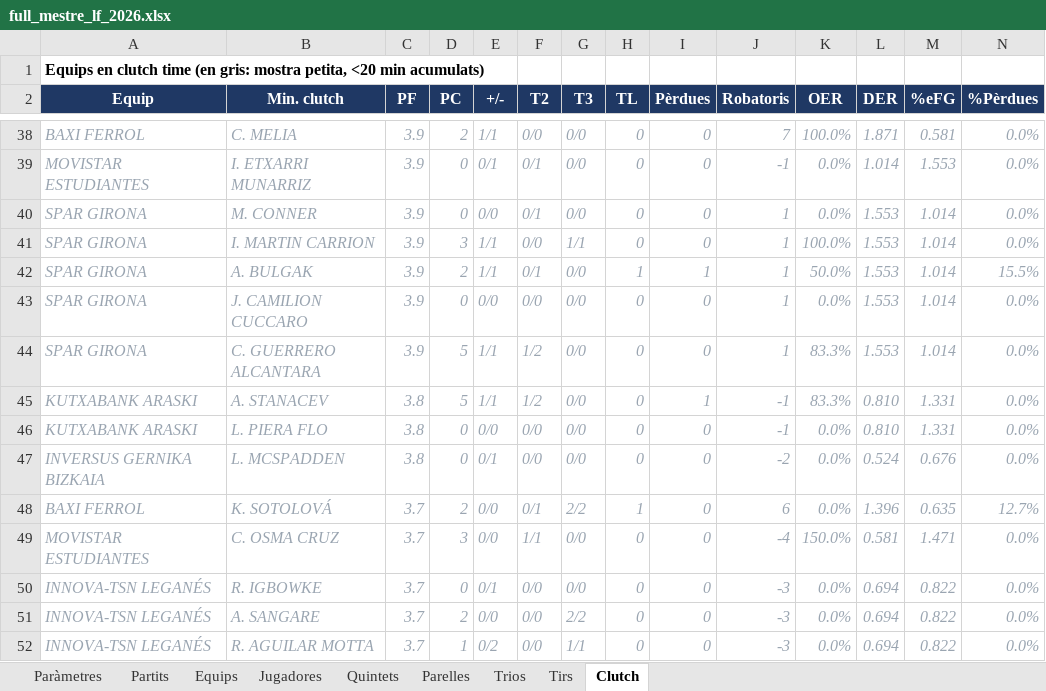
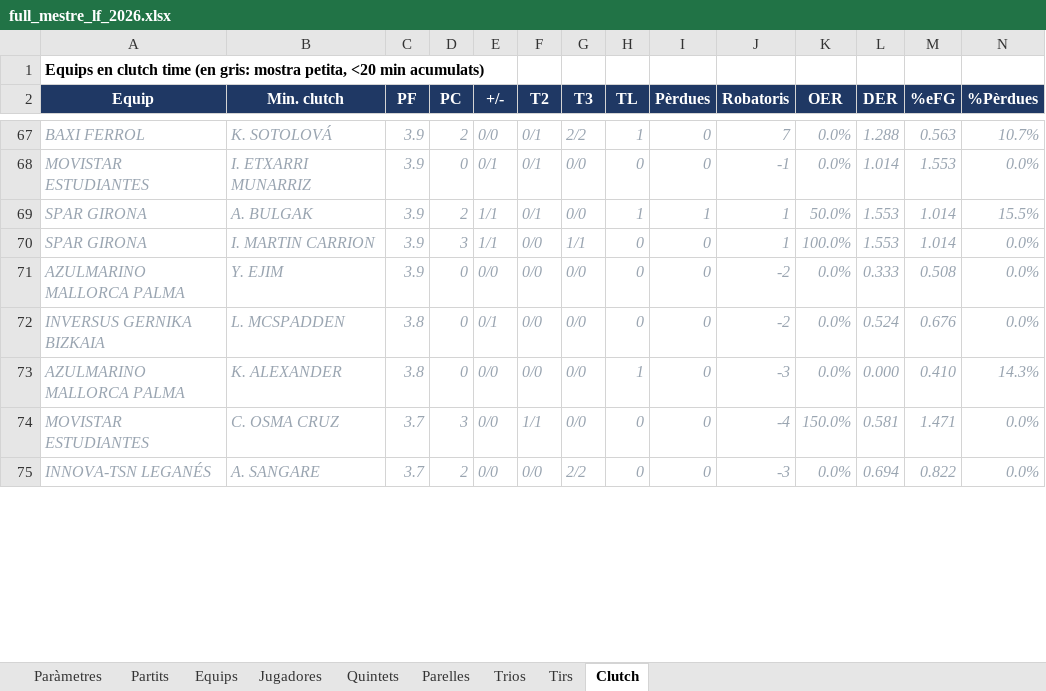
Before and after one commit to pauf94/dades-feb, an Excel workbook: fulls/full_mestre_lf_2026.xlsx, sheet Clutch, drawn as a sheet; only a part is shown, gaps mark what is left out; values as stored, in another font and other column widths than the file's, no borders; table styles not drawn; removed rows and columns are numbered as before the commit, all else as after; the diff covers the shown part only; the diff names each change by its address in the sheet, - before the commit and + after, or states it on an @@ line.

```diff
--- a/fulls/full_mestre_lf_2026.xlsx (sheet Clutch)
+++ b/fulls/full_mestre_lf_2026.xlsx (sheet Clutch)
-B67 (Min. clutch): C. MELIA
+B67 (Min. clutch): K. SOTOLOVÁ
-E67 (+/-): 1/1
+E67 (+/-): 0/0
-F67 (T2): 0/0
+F67 (T2): 0/1
-G67 (T3): 0/0
+G67 (T3): 2/2
-H67 (TL): 0
+H67 (TL): 1
-K67 (OER): 100.0%
+K67 (OER): 0.0%
-L67 (DER): 1.871
+L67 (DER): 1.288
-M67 (%eFG): 0.581
+M67 (%eFG): 0.563
-N67 (%Pèrdues): 0.0%
+N67 (%Pèrdues): 10.7%
-B69 (Min. clutch): M. CONNER
+B69 (Min. clutch): A. BULGAK
-D69 (PC): 0
+D69 (PC): 2
-E69 (+/-): 0/0
+E69 (+/-): 1/1
-H69 (TL): 0
+H69 (TL): 1
-I69 (Pèrdues): 0
+I69 (Pèrdues): 1
-K69 (OER): 0.0%
+K69 (OER): 50.0%
-N69 (%Pèrdues): 0.0%
+N69 (%Pèrdues): 15.5%
-row 42: SPAR GIRONA | A. BULGAK | 3.9 | 2 | 1/1 | 0/1 | 0/0 | 1 | 1 | 1 | 50.0% | 1.553 | 1.014 | 15.5%
-A71 (Equip): SPAR GIRONA
+A71 (Equip): AZULMARINO MALLORCA PALMA
-B71 (Min. clutch): J. CAMILION CUCCARO
+B71 (Min. clutch): Y. EJIM
-J71 (Robatoris): 1
+J71 (Robatoris): -2
-L71 (DER): 1.553
+L71 (DER): 0.333
-M71 (%eFG): 1.014
+M71 (%eFG): 0.508
-row 44: SPAR GIRONA | C. GUERRERO ALCANTARA | 3.9 | 5 | 1/1 | 1/2 | 0/0 | 0 | 0 | 1 | 83.3% | 1.553 | 1.014 | 0.0%
-row 45: KUTXABANK ARASKI | A. STANACEV | 3.8 | 5 | 1/1 | 1/2 | 0/0 | 0 | 1 | -1 | 83.3% | 0.810 | 1.331 | 0.0%
-row 46: KUTXABANK ARASKI | L. PIERA FLO | 3.8 | 0 | 0/0 | 0/0 | 0/0 | 0 | 0 | -1 | 0.0% | 0.810 | 1.331 | 0.0%
-row 48: BAXI FERROL | K. SOTOLOVÁ | 3.7 | 2 | 0/0 | 0/1 | 2/2 | 1 | 0 | 6 | 0.0% | 1.396 | 0.635 | 12.7%
+row 73: AZULMARINO MALLORCA PALMA | K. ALEXANDER | 3.8 | 0 | 0/0 | 0/0 | 0/0 | 1 | 0 | -3 | 0.0% | 0.000 | 0.410 | 14.3%
-row 50: INNOVA-TSN LEGANÉS | R. IGBOWKE | 3.7 | 0 | 0/1 | 0/0 | 0/0 | 0 | 0 | -3 | 0.0% | 0.694 | 0.822 | 0.0%
-row 52: INNOVA-TSN LEGANÉS | R. AGUILAR MOTTA | 3.7 | 1 | 0/2 | 0/0 | 1/1 | 0 | 0 | -3 | 0.0% | 0.694 | 0.822 | 0.0%
```
Also changed, not shown: 64 added rows, 28 removed rows, 2 moved rows, 91 edited cells and cell formats elsewhere in this sheet, sheet Tirs, sheet Jugadores, sheet Equips, sheet Partits, sheet Parelles, sheet Quintets, 2 more sheets, 12 other files.
